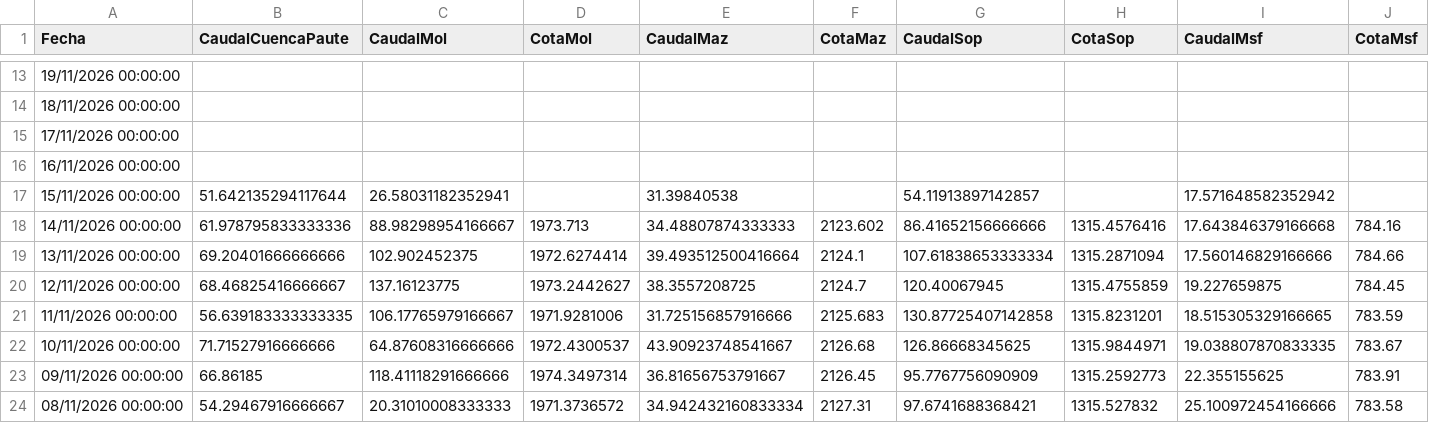
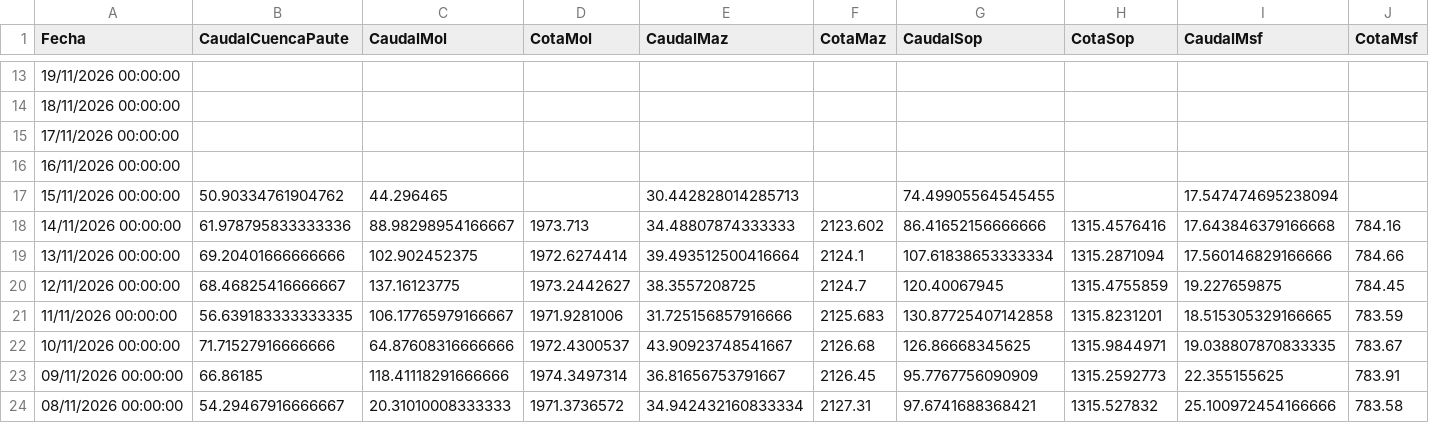
Before and after one commit to davidmunoz-create/hidroelectricamazar, a CSV file: data/mensual.csv, drawn as a sheet; only a part is shown, gaps mark what is left out.

```diff
--- a/data/mensual.csv
+++ b/data/mensual.csv
@@ -16,3 +16,3 @@ Fecha,CaudalCuencaPaute,CaudalMol,CotaMol,CaudalMaz,CotaMaz,CaudalSop,CotaSop,Ca
 "16/11/2026 00:00:00",,,,,,,,,
-"15/11/2026 00:00:00",51.642135294117644,26.58031182352941,,31.39840538,,54.11913897142857,,17.571648582352942,
+"15/11/2026 00:00:00",50.90334761904762,44.296465,,30.442828014285713,,74.49905564545455,,17.547474695238094,
 "14/11/2026 00:00:00",61.978795833333336,88.98298954166667,1973.713,34.48807874333333,2123.602,86.41652156666666,1315.4576416,17.643846379166668,784.16
```
Also changed, not shown: data/diario.csv.
